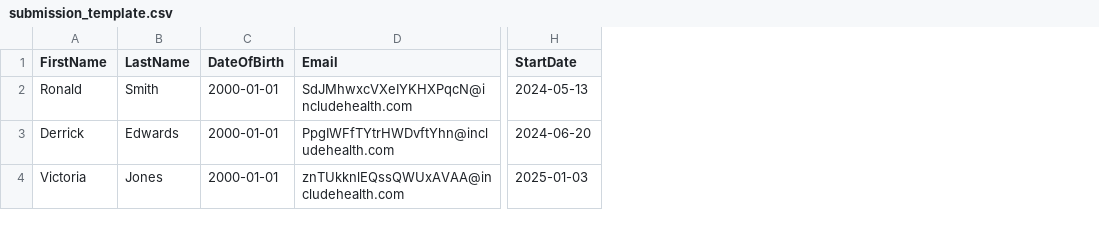
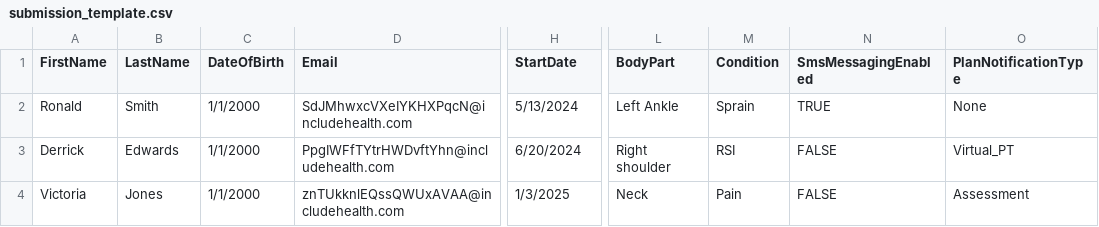
Before and after one commit to IncludeHealth/docs, a CSV file: submission_template.csv, drawn as a sheet; only a part is shown, gaps mark what is left out; the diff names each change by its address in the sheet, - before the commit and + after, or states it on an @@ line.

Commit message:
update submission template and index.html

```diff
--- a/submission_template.csv
+++ b/submission_template.csv
+column L (BodyPart), rows 2-4: Left Ankle | Right shoulder | Neck
+column M (Condition), rows 2-4: Sprain | RSI | Pain
+column N (SmsMessagingEnabled), rows 2-4: TRUE | FALSE | FALSE
+column O (PlanNotificationType), rows 2-4: None | Virtual_PT | Assessment
-C2:C4 (DateOfBirth): 2000-01-01
+C2:C4 (DateOfBirth): 1/1/2000
-H2 (StartDate): 2024-05-13
+H2 (StartDate): 5/13/2024
-H3 (StartDate): 2024-06-20
+H3 (StartDate): 6/20/2024
-H4 (StartDate): 2025-01-03
+H4 (StartDate): 1/3/2025
```
Also changed, not shown: 1 other file.
